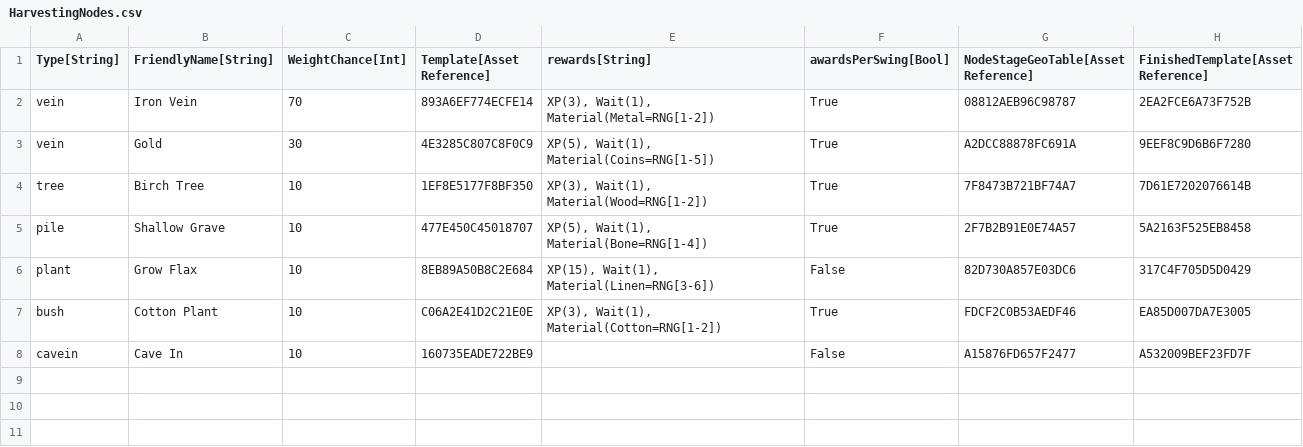
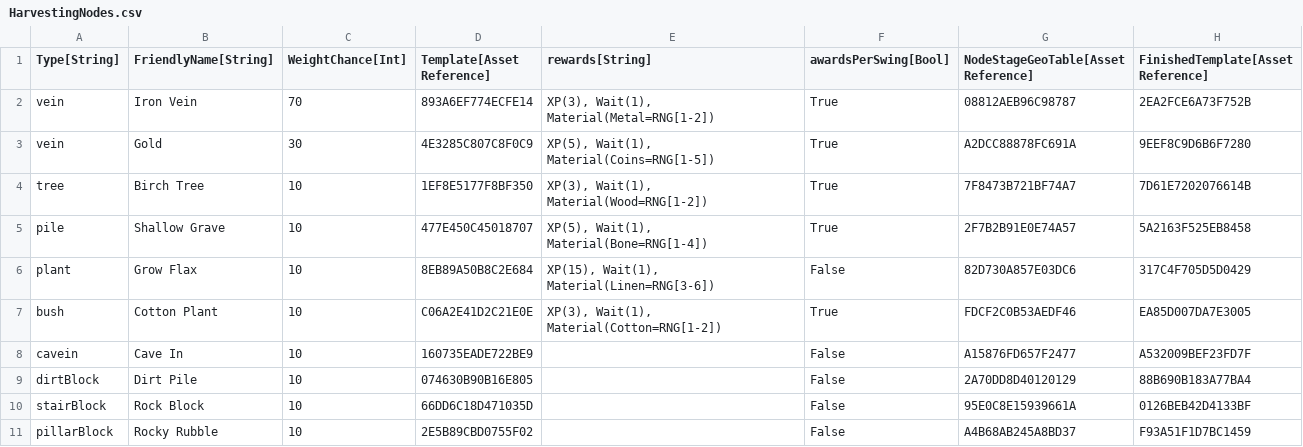
Before and after one commit to Kibrisli/CoryPrian, a CSV file: Framework/Data/DataTables/HarvestingNodes.csv, drawn as a sheet; the diff names each change by its address in the sheet, - before the commit and + after, or states it on an @@ line.

Commit message:
blocking nodes, sky templates

```diff
--- a/Framework/Data/DataTables/HarvestingNodes.csv
+++ b/Framework/Data/DataTables/HarvestingNodes.csv
+row 9: dirtBlock | Dirt Pile | 10 | 074630B90B16E805 |  | False | 2A70DD8D40120129 | 88B690B183A77BA4
+row 10: stairBlock | Rock Block | 10 | 66DD6C18D471035D |  | False | 95E0C8E15939661A | 0126BEB42D4133BF
+row 11: pillarBlock | Rocky Rubble | 10 | 2E5B89CBD0755F02 |  | False | A4B68AB245A8BD37 | F93A51F1D7BC1459
```
Also changed, not shown: 37 other files.
